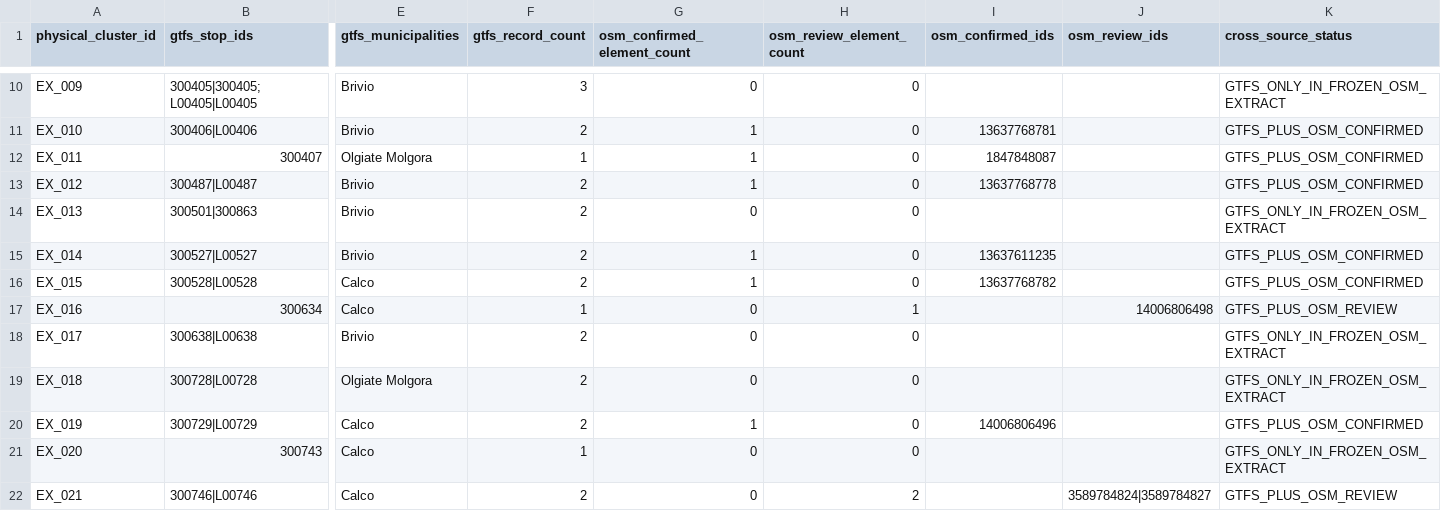
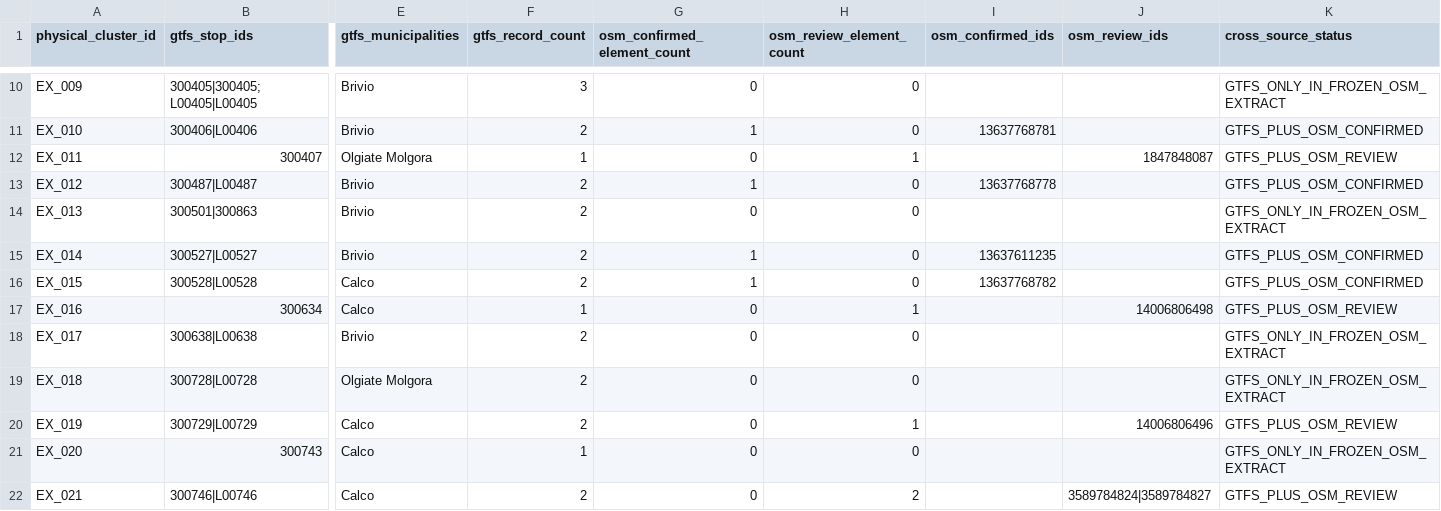
Before and after one commit to simoneghezzicolombo/tpl-olgiate-intercomunale, a CSV file: outputs/phase2/network_design_method_audit_v3/existing_stop_master_clusters_audit_v3.csv, drawn as a sheet; only a part is shown, gaps mark what is left out; the diff names each change by its address in the sheet, - before the commit and + after, or states it on an @@ line.

```diff
--- a/outputs/phase2/network_design_method_audit_v3/existing_stop_master_clusters_audit_v3.csv
+++ b/outputs/phase2/network_design_method_audit_v3/existing_stop_master_clusters_audit_v3.csv
-G12 (osm_confirmed_element_count): 1
+G12 (osm_confirmed_element_count): 0
-H12 (osm_review_element_count): 0
+H12 (osm_review_element_count): 1
-I12 (osm_confirmed_ids): 1847848087
+I12 (osm_confirmed_ids): (empty)
-J12 (osm_review_ids): (empty)
+J12 (osm_review_ids): 1847848087
-K12 (cross_source_status): GTFS_PLUS_OSM_CONFIRMED
+K12 (cross_source_status): GTFS_PLUS_OSM_REVIEW
-G20 (osm_confirmed_element_count): 1
+G20 (osm_confirmed_element_count): 0
-H20 (osm_review_element_count): 0
+H20 (osm_review_element_count): 1
-I20 (osm_confirmed_ids): 14006806496
+I20 (osm_confirmed_ids): (empty)
-J20 (osm_review_ids): (empty)
+J20 (osm_review_ids): 14006806496
-K20 (cross_source_status): GTFS_PLUS_OSM_CONFIRMED
+K20 (cross_source_status): GTFS_PLUS_OSM_REVIEW
```
Also changed, not shown: outputs/phase2/network_design_method_audit_v3/existing_stop_gtfs_osm_matches_v3.csv, 1 other file.
